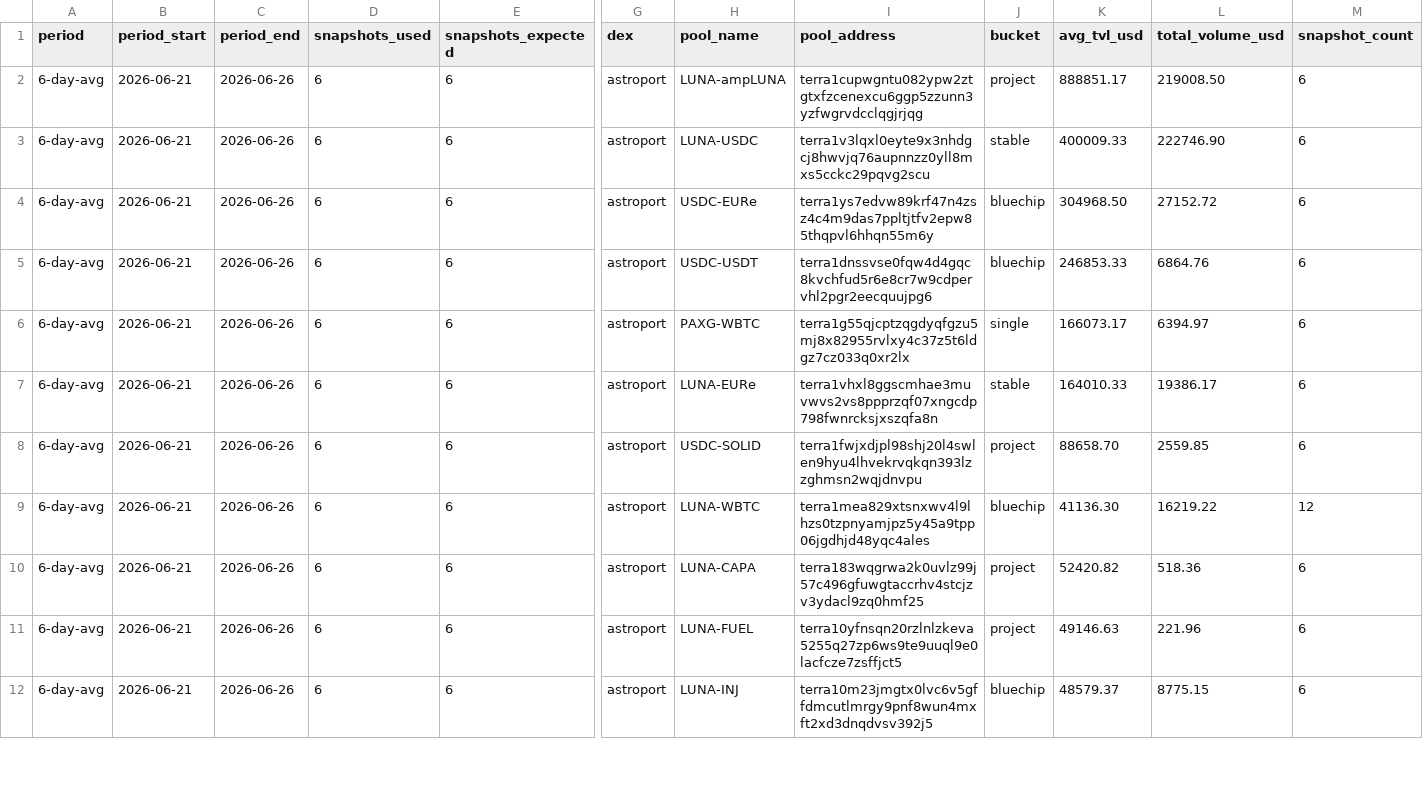
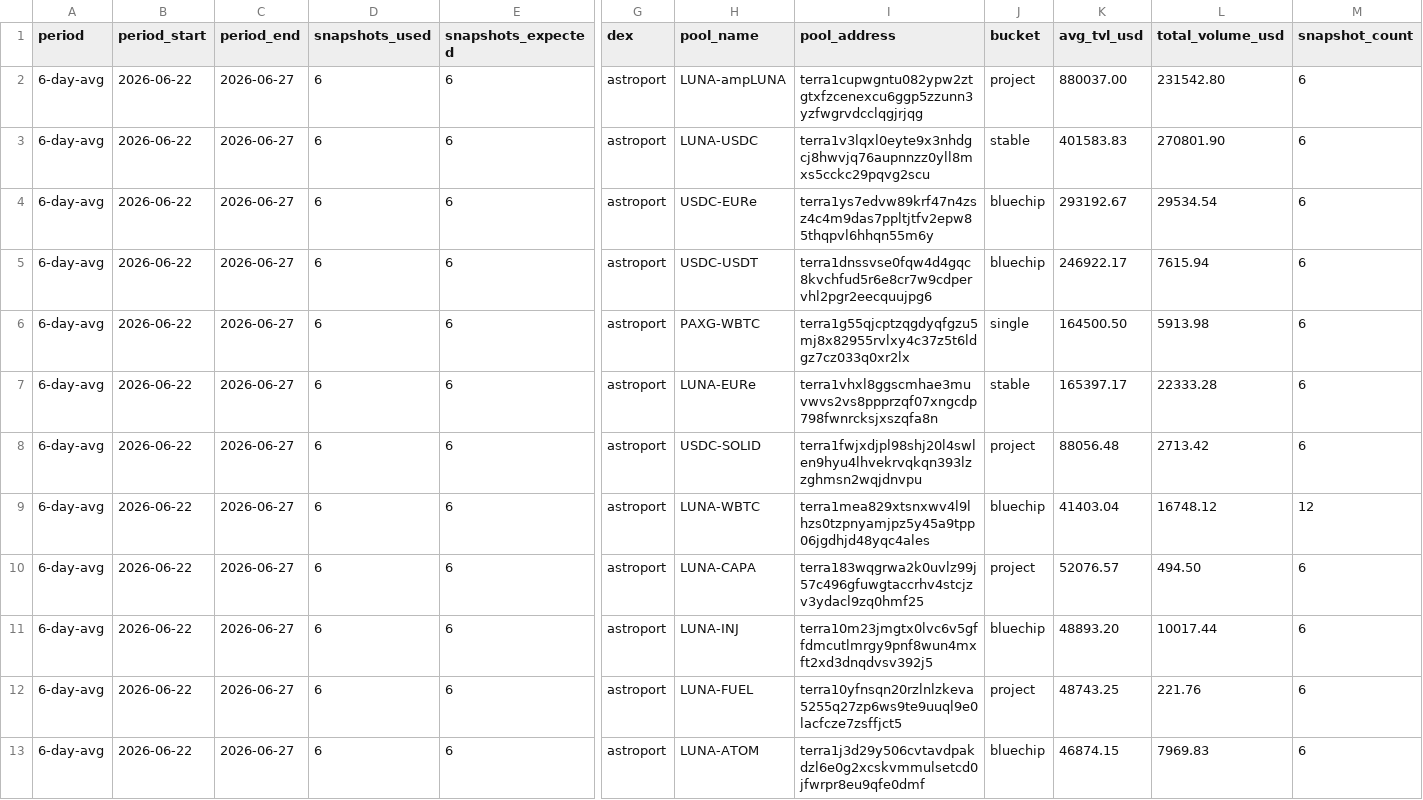
Before and after one commit to defipatriot/astroport-pool-data_2026, a CSV file: 6-day-avg.csv, drawn as a sheet; only a part is shown, gaps mark what is left out; addresses are those after the commit; rows hold the shown columns only; the diff covers the shown part only; the diff names each change by its address in the sheet, - before the commit and + after, or states it on an @@ line.

Commit message:
📊 Astroport 6-day rolling avg

```diff
--- a/6-day-avg.csv
+++ b/6-day-avg.csv
-B2:B10 (period_start): 2026-06-21
+B2:B10 (period_start): 2026-06-22
-C2:C10 (period_end): 2026-06-26
+C2:C10 (period_end): 2026-06-27
-K2 (avg_tvl_usd): 888851.17
+K2 (avg_tvl_usd): 880037.00
-L2 (total_volume_usd): 219008.50
+L2 (total_volume_usd): 231542.80
-K3 (avg_tvl_usd): 400009.33
+K3 (avg_tvl_usd): 401583.83
-L3 (total_volume_usd): 222746.90
+L3 (total_volume_usd): 270801.90
-K4 (avg_tvl_usd): 304968.50
+K4 (avg_tvl_usd): 293192.67
-L4 (total_volume_usd): 27152.72
+L4 (total_volume_usd): 29534.54
-K5 (avg_tvl_usd): 246853.33
+K5 (avg_tvl_usd): 246922.17
-L5 (total_volume_usd): 6864.76
+L5 (total_volume_usd): 7615.94
-K6 (avg_tvl_usd): 166073.17
+K6 (avg_tvl_usd): 164500.50
-L6 (total_volume_usd): 6394.97
+L6 (total_volume_usd): 5913.98
-K7 (avg_tvl_usd): 164010.33
+K7 (avg_tvl_usd): 165397.17
-L7 (total_volume_usd): 19386.17
+L7 (total_volume_usd): 22333.28
-K8 (avg_tvl_usd): 88658.70
+K8 (avg_tvl_usd): 88056.48
-L8 (total_volume_usd): 2559.85
+L8 (total_volume_usd): 2713.42
-K9 (avg_tvl_usd): 41136.30
+K9 (avg_tvl_usd): 41403.04
-L9 (total_volume_usd): 16219.22
+L9 (total_volume_usd): 16748.12
-K10 (avg_tvl_usd): 52420.82
+K10 (avg_tvl_usd): 52076.57
-L10 (total_volume_usd): 518.36
+L10 (total_volume_usd): 494.50
+row 11: 6-day-avg | 2026-06-22 | 2026-06-27 | 6 | 6 | astroport | LUNA-INJ | terra10m23jmgtx0lvc6v5gffdmcutlmrgy9pnf8wun4mxft2xd3dnqdvsv392j5 | bluechip | 48893.20 | 10017.44 | 6
-B12:B13 (period_start): 2026-06-21
+B12:B13 (period_start): 2026-06-22
-C12:C13 (period_end): 2026-06-26
+C12:C13 (period_end): 2026-06-27
-K12 (avg_tvl_usd): 49146.63
+K12 (avg_tvl_usd): 48743.25
-L12 (total_volume_usd): 221.96
+L12 (total_volume_usd): 221.76
-H13 (pool_name): LUNA-INJ
+H13 (pool_name): LUNA-ATOM
-I13 (pool_address): terra10m23jmgtx0lvc6v5gffdmcutlmrgy9pnf8wun4mxft2xd3dnqdvsv392j5
+I13 (pool_address): terra1j3d29y506cvtavdpakdzl6e0g2xcskvmmulsetcd0jfwrpr8eu9qfe0dmf
-K13 (avg_tvl_usd): 48579.37
+K13 (avg_tvl_usd): 46874.15
-L13 (total_volume_usd): 8775.15
+L13 (total_volume_usd): 7969.83
```
Also changed, not shown: 1 added row, 2 removed rows and 79 edited cells elsewhere in this file.
